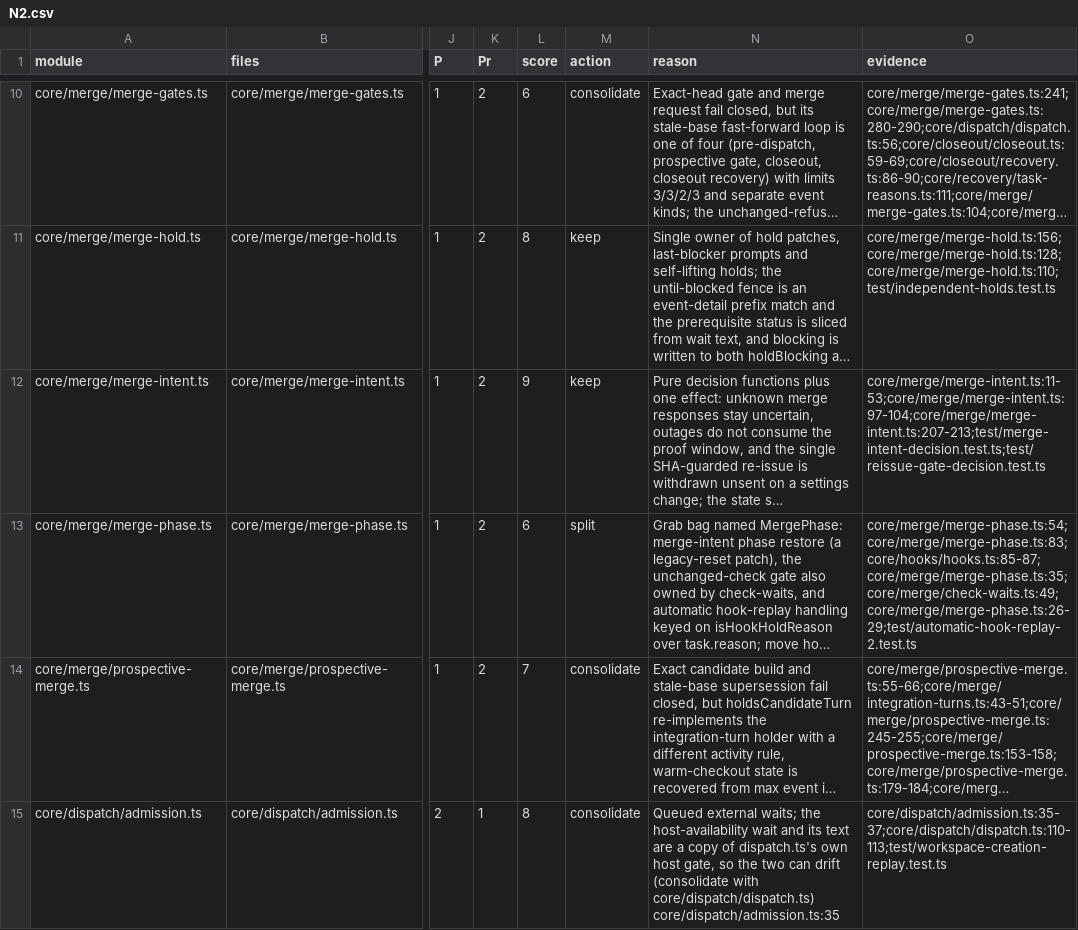
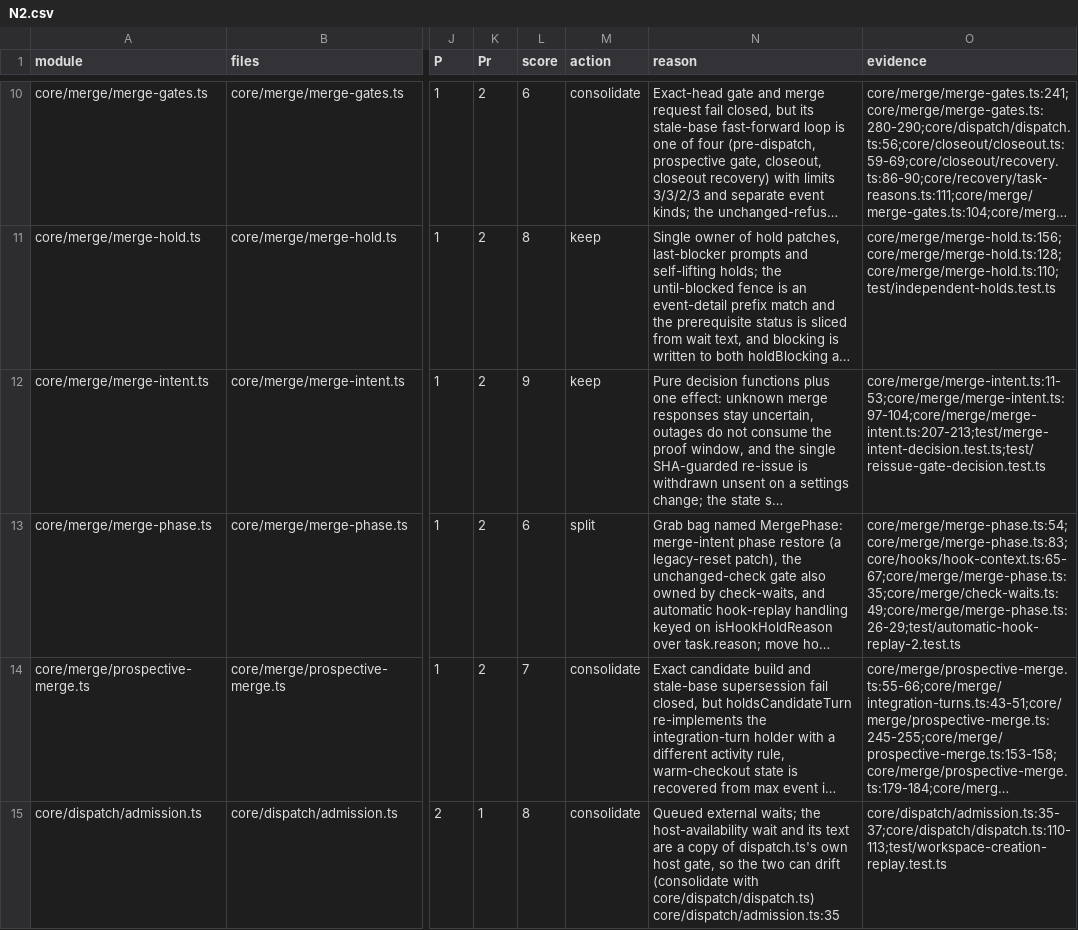
Before and after one commit to inflatable-cookie/nucleus, a CSV file: docs/knowledge/quality/code/N2.csv, drawn as a sheet; only a part is shown, gaps mark what is left out; long unchanged cells end in …; the diff names each change by its address in the sheet, - before the commit and + after, or states it on an @@ line.

```diff
--- a/docs/knowledge/quality/code/N2.csv
+++ b/docs/knowledge/quality/code/N2.csv
-O13 (evidence): core/merge/merge-phase.ts:54;core/merge/merge-phase.ts:83;core/hooks/hooks.ts:85-87;core/merge/merge-phase.ts:35;core/merge/check-waits.ts:49;core/merge/merge-phase.ts:26-29;test/automatic-hook-replay-2.test.ts
+O13 (evidence): core/merge/merge-phase.ts:54;core/merge/merge-phase.ts:83;core/hooks/hook-context.ts:65-67;core/merge/merge-phase.ts:35;core/merge/check-waits.ts:49;core/merge/merge-phase.ts:26-29;test/automatic-hook-replay-2.test.ts
```
Also changed, not shown: docs/knowledge/quality/code/N4.csv.
